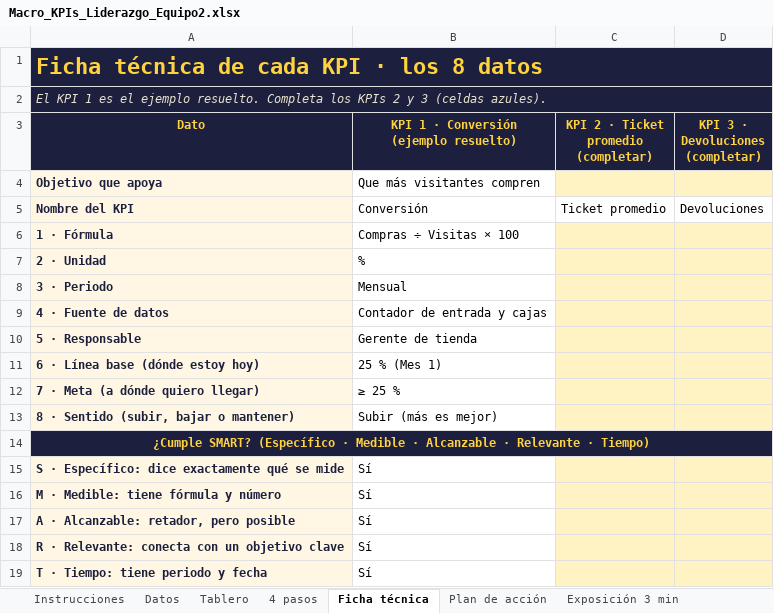
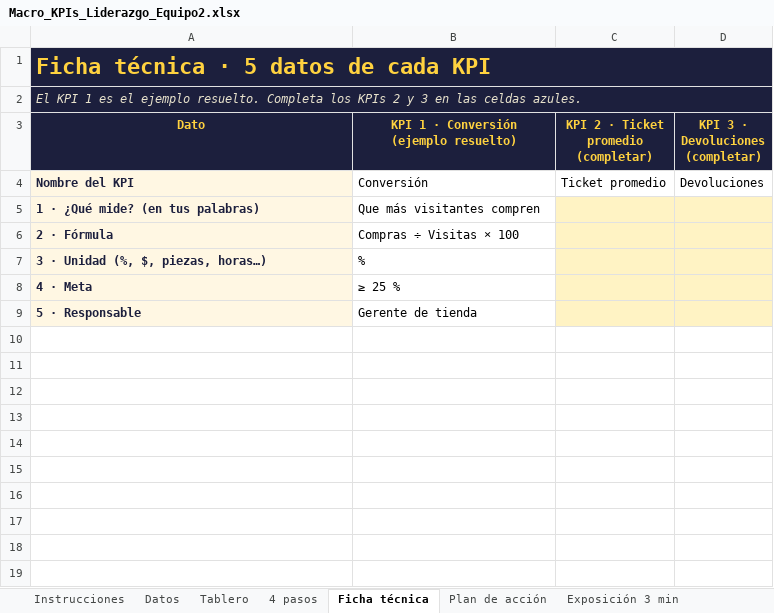
Before and after one commit to taniariveraanahuac-creator/kpis-actividad, an Excel workbook: macros/Macro_KPIs_Liderazgo_Equipo2.xlsx, sheet Ficha técnica, drawn as a sheet; values as stored, in another font and other column widths than the file's, no borders; removed rows and columns are numbered as before the commit, all else as after; the diff names each change by its address in the sheet, - before the commit and + after, or states it on an @@ line.

```diff
--- a/macros/Macro_KPIs_Liderazgo_Equipo2.xlsx (sheet Ficha técnica)
+++ b/macros/Macro_KPIs_Liderazgo_Equipo2.xlsx (sheet Ficha técnica)
-A1 (Dato): Ficha técnica de cada KPI · los 8 datos
+A1 (Dato): Ficha técnica · 5 datos de cada KPI
-B1:D2 fill: #1C1F3D
+B1:D2 fill: none
-A2 (Dato): …y 3 (celdas azules).
+A2 (Dato): …y 3 en las celdas azules.
-row 4: Objetivo que apoya | Que más visitantes compren
+row 5: 1 · ¿Qué mide? (en tus palabras) | Que más visitantes compren
-A6 (Dato): 1 · Fórmula
+A6 (Dato): 2 · Fórmula
-A7 (Dato): 2 · Unidad
+A7 (Dato): 3 · Unidad (%, $, piezas, horas…)
-row 8: 3 · Periodo | Mensual
-row 9: 4 · Fuente de datos | Contador de entrada y cajas
+row 8: 4 · Meta | ≥ 25 %
-row 11: 6 · Línea base (dónde estoy hoy) | 25 % (Mes 1)
-row 12: 7 · Meta (a dónde quiero llegar) | ≥ 25 %
-row 13: 8 · Sentido (subir, bajar o mantener) | Subir (más es mejor)
-row 14: ¿Cumple SMART? (Específico · Medible · Alcanzable · Relevante · Tiempo)
-row 15: S · Específico: dice exactamente qué se mide | Sí
-row 16: M · Medible: tiene fórmula y número | Sí
-row 17: A · Alcanzable: retador, pero posible | Sí
-row 18: R · Relevante: conecta con un objetivo clave | Sí
-row 19: T · Tiempo: tiene periodo y fecha | Sí
```
Also changed, not shown: sheet Tablero, sheet 4 pasos, sheet Plan de acción, sheet Instrucciones, sheet Exposición 3 min, sheet Datos, charts or pictures, macros/Macro_KPIs_Administracion_Equipo1.xlsx, macros/Macro_KPIs_Administracion_Equipo2.xlsx, 13 other files.
